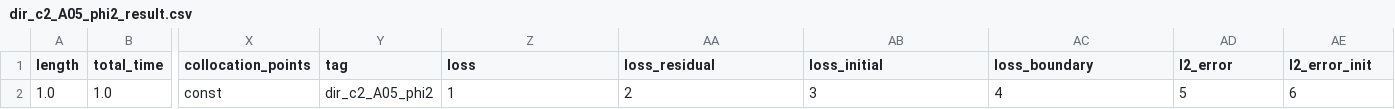
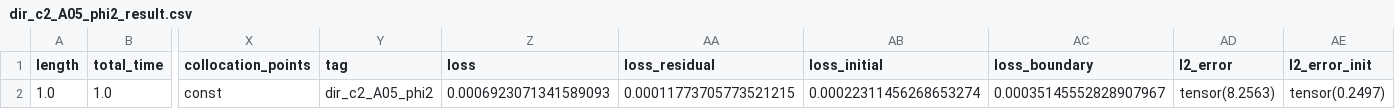
Before and after one commit to pmaczuga/pinn-comparison, a CSV file: results/dir_c2_A05_phi2/dir_c2_A05_phi2_result.csv, drawn as a sheet; only a part is shown, gaps mark what is left out; the diff names each change by its address in the sheet, - before the commit and + after, or states it on an @@ line.

Commit message:
Fix results and add solve_problems script

```diff
--- a/results/dir_c2_A05_phi2/dir_c2_A05_phi2_result.csv
+++ b/results/dir_c2_A05_phi2/dir_c2_A05_phi2_result.csv
-Z2 (loss): 1
+Z2 (loss): 0.0006923071341589093
-AA2 (loss_residual): 2
+AA2 (loss_residual): 0.00011773705773521215
-AB2 (loss_initial): 3
+AB2 (loss_initial): 0.00022311456268653274
-AC2 (loss_boundary): 4
+AC2 (loss_boundary): 0.00035145552828907967
-AD2 (l2_error): 5
+AD2 (l2_error): tensor(8.2563)
-AE2 (l2_error_init): 6
+AE2 (l2_error_init): tensor(0.2497)
```
Also changed, not shown: results/dir_c03_A05_phi2/dir_c03_A05_phi2_result.csv, results/dir_c03_A05_phi4/dir_c03_A05_phi4_result.csv, 55 other files.
